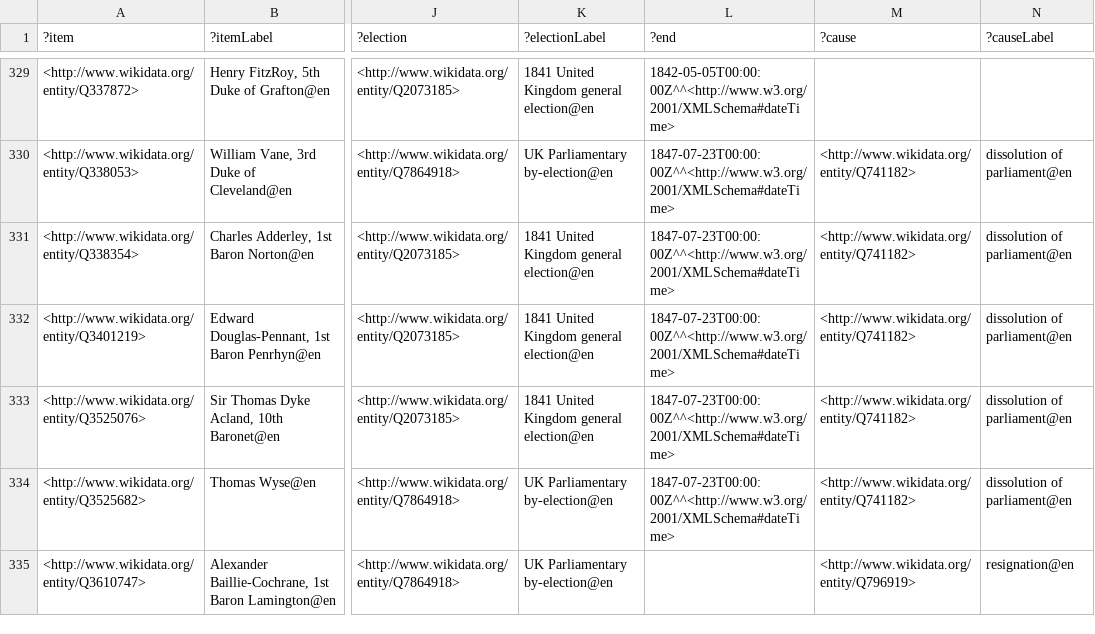
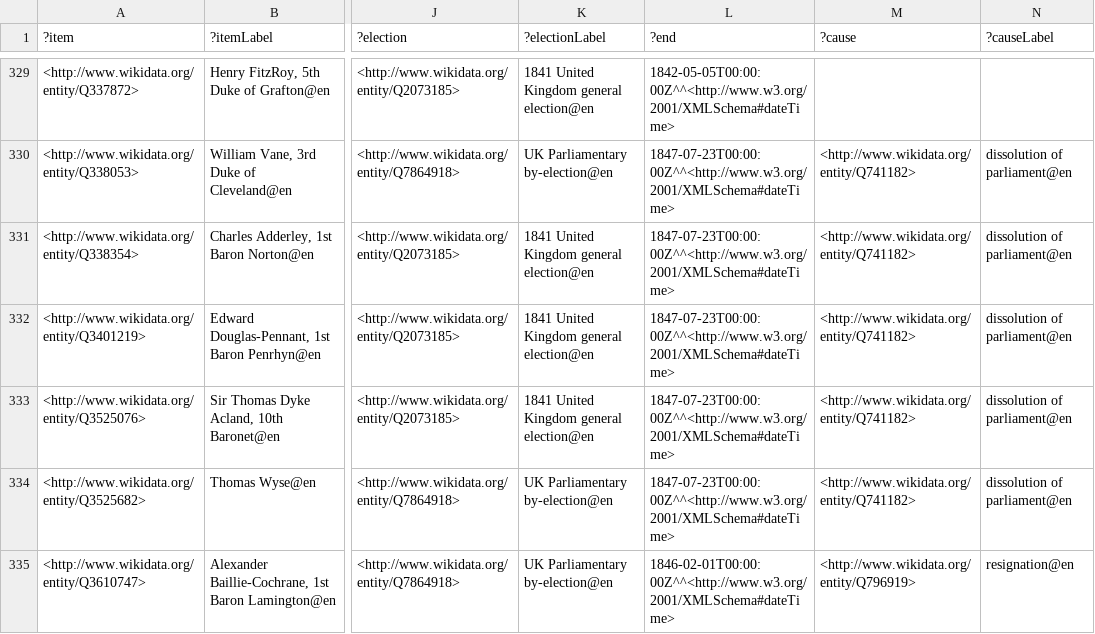
Before and after one commit to generalist/parliament, a TSV file: Q41582553.tsv, drawn as a sheet; only a part is shown, gaps mark what is left out; the diff covers the shown part only; the diff names each change by its address in the sheet, - before the commit and + after, or states it on an @@ line.

```diff
--- a/Q41582553.tsv
+++ b/Q41582553.tsv
-L335 (?end): (empty)
+L335 (?end): 1846-02-01T00:00:00Z^^<http://www.w3.org/2001/XMLSchema#dateTime>
```
Also changed, not shown: 6 edited cells elsewhere in this file, Q41582558.tsv, Q41582560.tsv, 6 other files.
